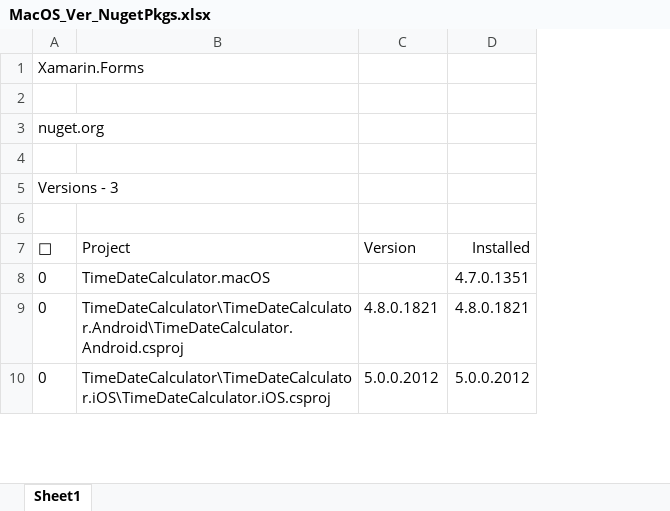
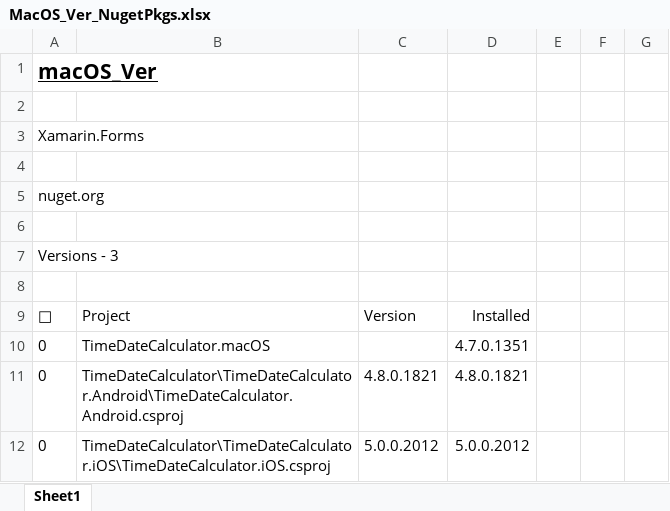
Before and after one commit to ekrogh/TimeDateCalculator, an Excel workbook: MacOS_Ver_NugetPkgs.xlsx, sheet Sheet1, drawn as a sheet; only a part is shown; values as stored, in another font and other column widths than the file's, no borders; addresses are those after the commit; the diff covers the shown part only; the diff names each change by its address in the sheet, - before the commit and + after, or states it on an @@ line.

```diff
--- a/MacOS_Ver_NugetPkgs.xlsx (sheet Sheet1)
+++ b/MacOS_Ver_NugetPkgs.xlsx (sheet Sheet1)
+column E, empty
+column F, empty
+column G, empty
+row 1: macOS_Ver
+row 2: (empty)
```
Also changed, not shown: 26 added rows elsewhere in this sheet, 1 other file.
